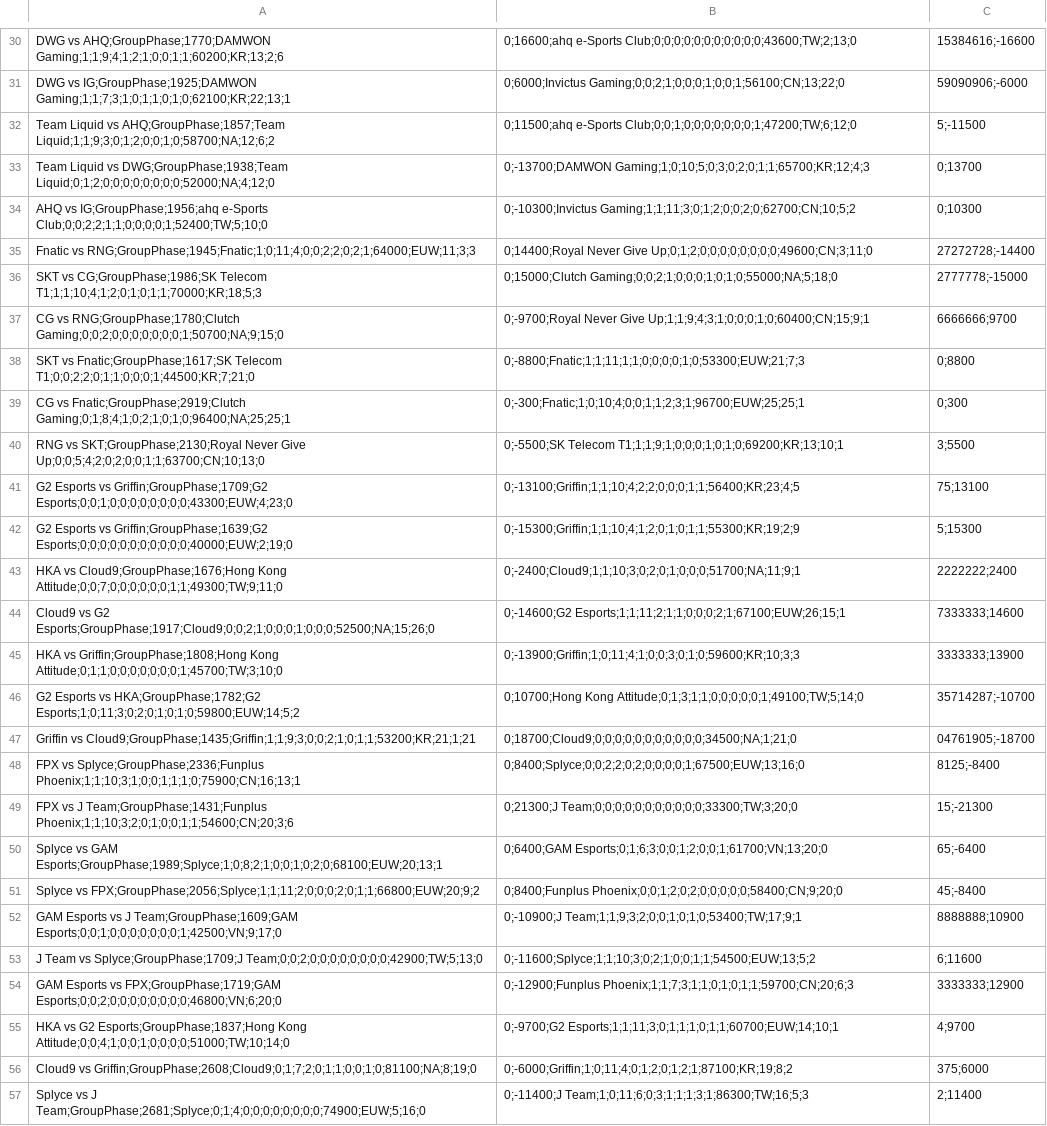
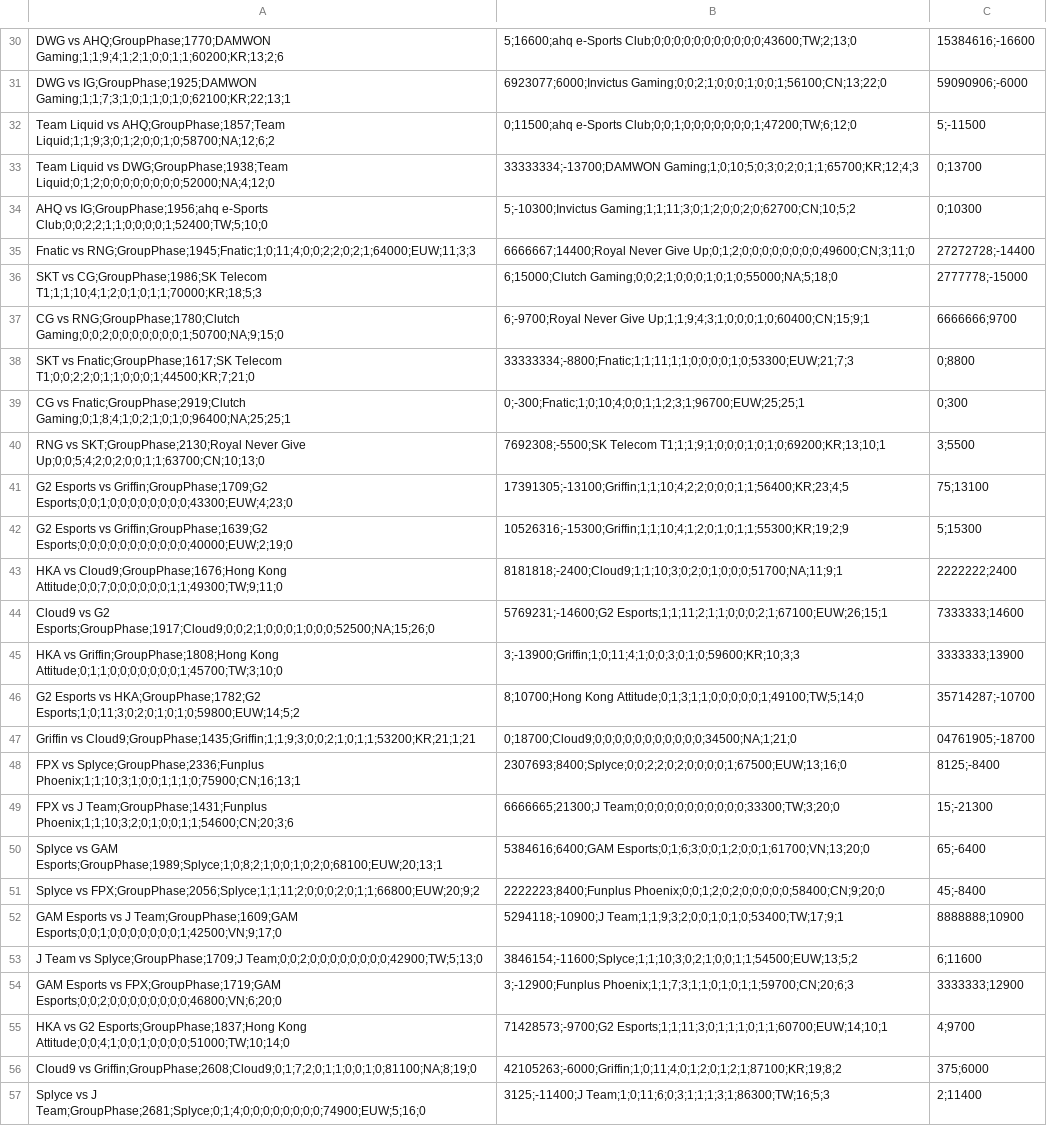
Before and after one commit to PaburoTC/GamesOfLegends-Scrapper, a CSV file: World Championship 2019.csv, drawn as a sheet; only a part is shown, gaps mark what is left out; the diff covers the shown part only; the diff names each change by its address in the sheet, - before the commit and + after, or states it on an @@ line.

```diff
--- a/World Championship 2019.csv
+++ b/World Championship 2019.csv
-B30: 0;16600;ahq e-Sports Club;0;0;0;0;0;0;0;0;0;0;0;43600;TW;2;13;0
+B30: 5;16600;ahq e-Sports Club;0;0;0;0;0;0;0;0;0;0;0;43600;TW;2;13;0
-B31: 0;6000;Invictus Gaming;0;0;2;1;0;0;0;1;0;0;1;56100;CN;13;22;0
+B31: 6923077;6000;Invictus Gaming;0;0;2;1;0;0;0;1;0;0;1;56100;CN;13;22;0
-B33: 0;-13700;DAMWON Gaming;1;0;10;5;0;3;0;2;0;1;1;65700;KR;12;4;3
+B33: 33333334;-13700;DAMWON Gaming;1;0;10;5;0;3;0;2;0;1;1;65700;KR;12;4;3
-B34: 0;-10300;Invictus Gaming;1;1;11;3;0;1;2;0;0;2;0;62700;CN;10;5;2
+B34: 5;-10300;Invictus Gaming;1;1;11;3;0;1;2;0;0;2;0;62700;CN;10;5;2
-B35: 0;14400;Royal Never Give…
+B35: 6666667;14400;Royal Never Give…
-B36: 0;15000;Clutch Gaming;0;0;2;1;0;0;0;1;0;1;0;55000;NA;5;18;0
+B36: 6;15000;Clutch Gaming;0;0;2;1;0;0;0;1;0;1;0;55000;NA;5;18;0
-B37: 0;-9700;Royal Never Give…
+B37: 6;-9700;Royal Never Give…
-B38: 0;-8800;Fnatic;1;1;11;1;1;0;0;0;0;1;0;53300;EUW;21;7;3
+B38: 33333334;-8800;Fnatic;1;1;11;1;1;0;0;0;0;1;0;53300;EUW;21;7;3
-B40: 0;-5500;SK Telecom T1;1;1;9;1;0;0;0;1;0;1;0;69200;KR;13;10;1
+B40: 7692308;-5500;SK Telecom T1;1;1;9;1;0;0;0;1;0;1;0;69200;KR;13;10;1
-B41: 0;-13100;Griffin;1;1;10;4;2;2;0;0;0;1;1;56400;KR;23;4;5
+B41: 17391305;-13100;Griffin;1;1;10;4;2;2;0;0;0;1;1;56400;KR;23;4;5
-B42: 0;-15300;Griffin;1;1;10;4;1;2;0;1;0;1;1;55300;KR;19;2;9
+B42: 10526316;-15300;Griffin;1;1;10;4;1;2;0;1;0;1;1;55300;KR;19;2;9
-B43: 0;-2400;Cloud9;1;1;10;3;0;2;0;1;0;0;0;51700;NA;11;9;1
+B43: 8181818;-2400;Cloud9;1;1;10;3;0;2;0;1;0;0;0;51700;NA;11;9;1
-B44: 0;-14600;G2 Esports;1;1;11;2;1;1;0;0;0;2;1;67100;EUW;26;15;1
+B44: 5769231;-14600;G2 Esports;1;1;11;2;1;1;0;0;0;2;1;67100;EUW;26;15;1
-B45: 0;-13900;Griffin;1;0;11;4;1;0;0;3;0;1;0;59600;KR;10;3;3
+B45: 3;-13900;Griffin;1;0;11;4;1;0;0;3;0;1;0;59600;KR;10;3;3
-B46: 0;10700;Hong Kong Attitude;0;1;3;1;1;0;0;0;0;0;1;49100;TW;5;14;0
+B46: 8;10700;Hong Kong Attitude;0;1;3;1;1;0;0;0;0;0;1;49100;TW;5;14;0
-B48: 0;8400;Splyce;0;0;2;2;0;2;0;0;0;0;1;67500;EUW;13;16;0
+B48: 2307693;8400;Splyce;0;0;2;2;0;2;0;0;0;0;1;67500;EUW;13;16;0
-B49: 0;21300;J Team;0;0;0;0;0;0;0;0;0;0;0;33300;TW;3;20;0
+B49: 6666665;21300;J Team;0;0;0;0;0;0;0;0;0;0;0;33300;TW;3;20;0
-B50: 0;6400;GAM Esports;0;1;6;3;0;0;1;2;0;0;1;61700;VN;13;20;0
+B50: 5384616;6400;GAM Esports;0;1;6;3;0;0;1;2;0;0;1;61700;VN;13;20;0
-B51: 0;8400;Funplus Phoenix;0;0;1;2;0;2;0;0;0;0;0;58400;CN;9;20;0
+B51: 2222223;8400;Funplus Phoenix;0;0;1;2;0;2;0;0;0;0;0;58400;CN;9;20;0
-B52: 0;-10900;J Team;1;1;9;3;2;0;0;1;0;1;0;53400;TW;17;9;1
+B52: 5294118;-10900;J Team;1;1;9;3;2;0;0;1;0;1;0;53400;TW;17;9;1
-B53: 0;-11600;Splyce;1;1;10;3;0;2;1;0;0;1;1;54500;EUW;13;5;2
+B53: 3846154;-11600;Splyce;1;1;10;3;0;2;1;0;0;1;1;54500;EUW;13;5;2
-B54: 0;-12900;Funplus Phoenix;1;1;7;3;1;1;0;1;0;1;1;59700;CN;20;6;3
+B54: 3;-12900;Funplus Phoenix;1;1;7;3;1;1;0;1;0;1;1;59700;CN;20;6;3
-B55: 0;-9700;G2 Esports;1;1;11;3;0;1;1;1;0;1;1;60700;EUW;14;10;1
+B55: 71428573;-9700;G2 Esports;1;1;11;3;0;1;1;1;0;1;1;60700;EUW;14;10;1
-B56: 0;-6000;Griffin;1;0;11;4;0;1;2;0;1;2;1;87100;KR;19;8;2
+B56: 42105263;-6000;Griffin;1;0;11;4;0;1;2;0;1;2;1;87100;KR;19;8;2
-B57: 0;-11400;J Team;1;0;11;6;0;3;1;1;1;3;1;86300;TW;16;5;3
+B57: 3125;-11400;J Team;1;0;11;6;0;3;1;1;1;3;1;86300;TW;16;5;3
```
Also changed, not shown: 88 edited cells elsewhere in this file.
